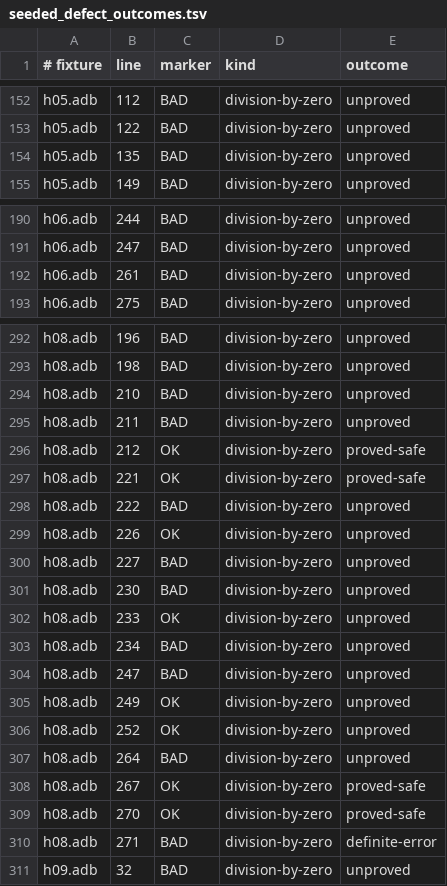
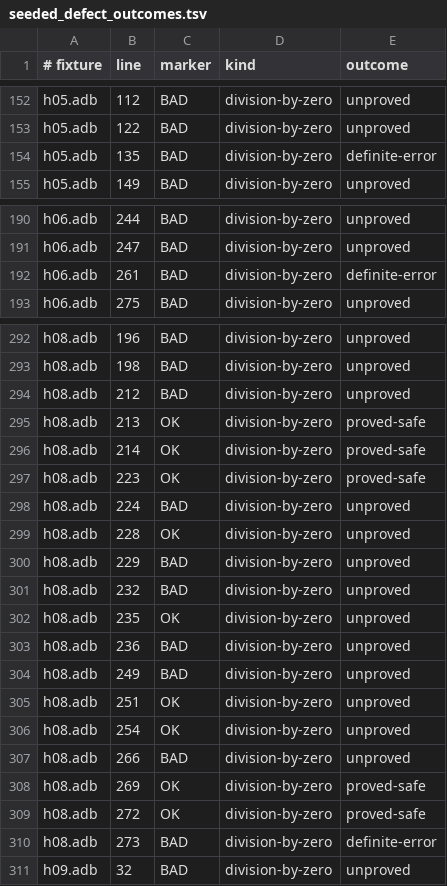
Before and after one commit to mmartign/AdaLang_Analyzer, a TSV file: quality/seeded_defect_outcomes.tsv, drawn as a sheet; only a part is shown, gaps mark what is left out.

Commit message:
Restore the loop proofs 1.10.1 lost; know bounds written with "/"
The summary of a while loop with proved invariants was made again on each
visit of its head, the first time from the values the loop is entered
with, and a join in its body kept nothing the visits gave differently: 14
overflow and range checks of the loop_branch fixtures that 1.10.0 proved
were no longer proved. The second pass of the fixed-point run now starts
each loop head from the join of what the first pass's edges brought it,
before widening, so the summary is the same on every visit; for every
loop this is also one step of narrowing.

Widening at a loop head is for what its back edge brings, from the third
time that changes the head; what the edge into the loop brings is joined.
Where the worklist reached a head before the code ahead of the loop had
settled, the bounds of objects the loop does not write were given up (the
other 6 checks, in pp_join_budget). A head changed 32 times is widened
whatever edge changes it.

The bound of a declared subtype written with "/", "mod" or "rem" over an
attribute or a constant ("Positive'Last / 8") is known; it was only where
both operands were literals.

Fixtures verification_loop_entry_widening and
verification_declared_bound_division, GNATprove agreeing with each verdict
checked (run_gnatprove_differential.sh); run_verification.sh checks the 20
proofs. Seeded defect h08.adb T15: "10 / (X + 3)" was marked BAD, but X
leaves the loop at one of 10, 7, 4, 1, -2, so it cannot divide by zero;
it is proved now and marked OK. h05 L10 and h06 M21 become definite
errors, both right: the division is by zero on every run reaching it.

```diff
--- a/quality/seeded_defect_outcomes.tsv
+++ b/quality/seeded_defect_outcomes.tsv
@@ -153,3 +153,3 @@ h05.adb	112	BAD	division-by-zero	unproved
 h05.adb	122	BAD	division-by-zero	unproved
-h05.adb	135	BAD	division-by-zero	unproved
+h05.adb	135	BAD	division-by-zero	definite-error
 h05.adb	149	BAD	division-by-zero	unproved
@@ -191,3 +191,3 @@ h06.adb	244	BAD	division-by-zero	unproved
 h06.adb	247	BAD	division-by-zero	unproved
-h06.adb	261	BAD	division-by-zero	unproved
+h06.adb	261	BAD	division-by-zero	definite-error
 h06.adb	275	BAD	division-by-zero	unproved
@@ -293,19 +293,19 @@ h08.adb	196	BAD	division-by-zero	unproved
 h08.adb	198	BAD	division-by-zero	unproved
-h08.adb	210	BAD	division-by-zero	unproved
-h08.adb	211	BAD	division-by-zero	unproved
-h08.adb	212	OK	division-by-zero	proved-safe
-h08.adb	221	OK	division-by-zero	proved-safe
-h08.adb	222	BAD	division-by-zero	unproved
-h08.adb	226	OK	division-by-zero	unproved
-h08.adb	227	BAD	division-by-zero	unproved
-h08.adb	230	BAD	division-by-zero	unproved
-h08.adb	233	OK	division-by-zero	unproved
-h08.adb	234	BAD	division-by-zero	unproved
-h08.adb	247	BAD	division-by-zero	unproved
-h08.adb	249	OK	division-by-zero	unproved
-h08.adb	252	OK	division-by-zero	unproved
-h08.adb	264	BAD	division-by-zero	unproved
-h08.adb	267	OK	division-by-zero	proved-safe
-h08.adb	270	OK	division-by-zero	proved-safe
-h08.adb	271	BAD	division-by-zero	definite-error
+h08.adb	212	BAD	division-by-zero	unproved
+h08.adb	213	OK	division-by-zero	proved-safe
+h08.adb	214	OK	division-by-zero	proved-safe
+h08.adb	223	OK	division-by-zero	proved-safe
+h08.adb	224	BAD	division-by-zero	unproved
+h08.adb	228	OK	division-by-zero	unproved
+h08.adb	229	BAD	division-by-zero	unproved
+h08.adb	232	BAD	division-by-zero	unproved
+h08.adb	235	OK	division-by-zero	unproved
+h08.adb	236	BAD	division-by-zero	unproved
+h08.adb	249	BAD	division-by-zero	unproved
+h08.adb	251	OK	division-by-zero	unproved
+h08.adb	254	OK	division-by-zero	unproved
+h08.adb	266	BAD	division-by-zero	unproved
+h08.adb	269	OK	division-by-zero	proved-safe
+h08.adb	272	OK	division-by-zero	proved-safe
+h08.adb	273	BAD	division-by-zero	definite-error
 h09.adb	32	BAD	division-by-zero	unproved
```
Also changed, not shown: 11 other files.
